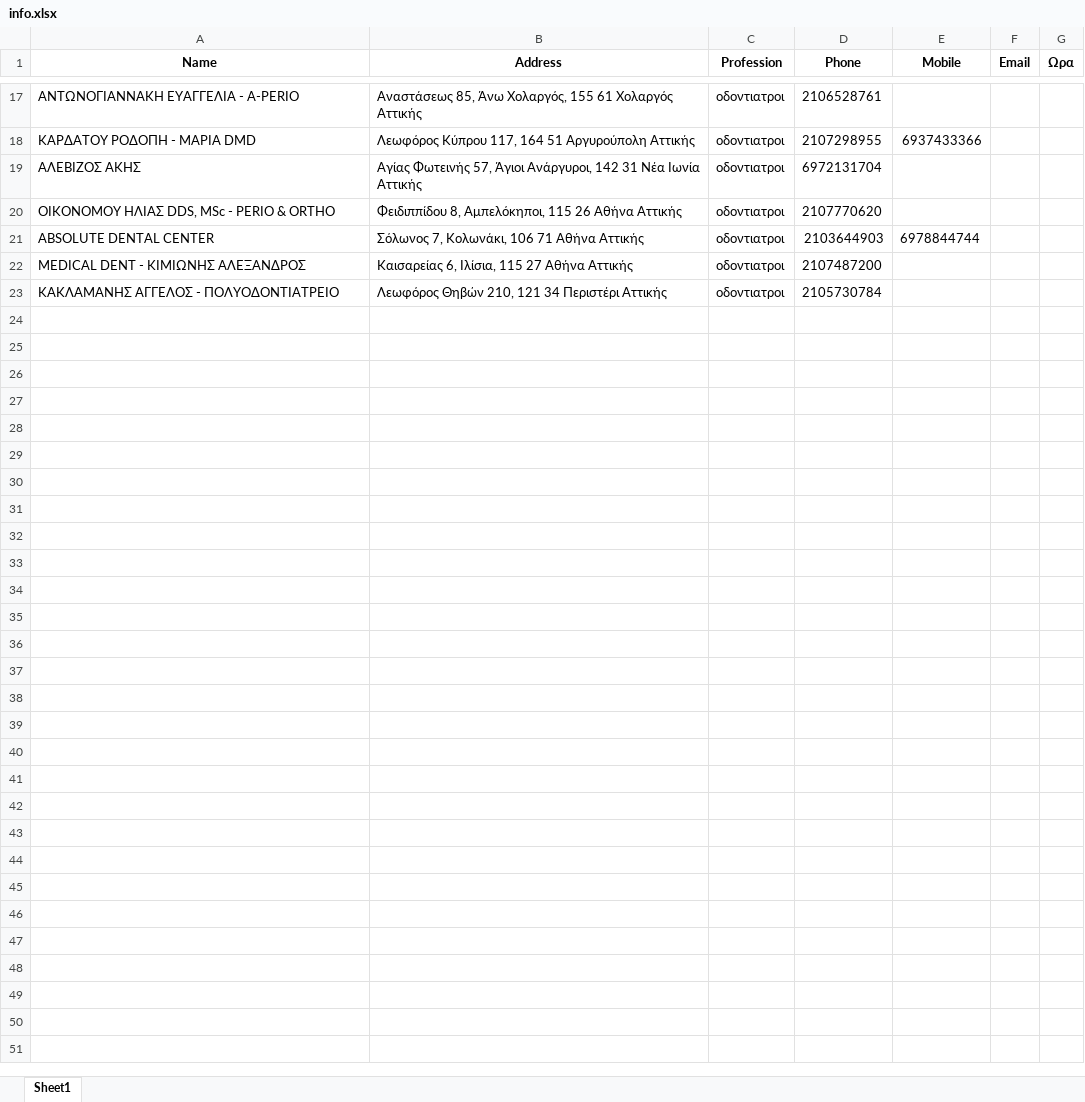
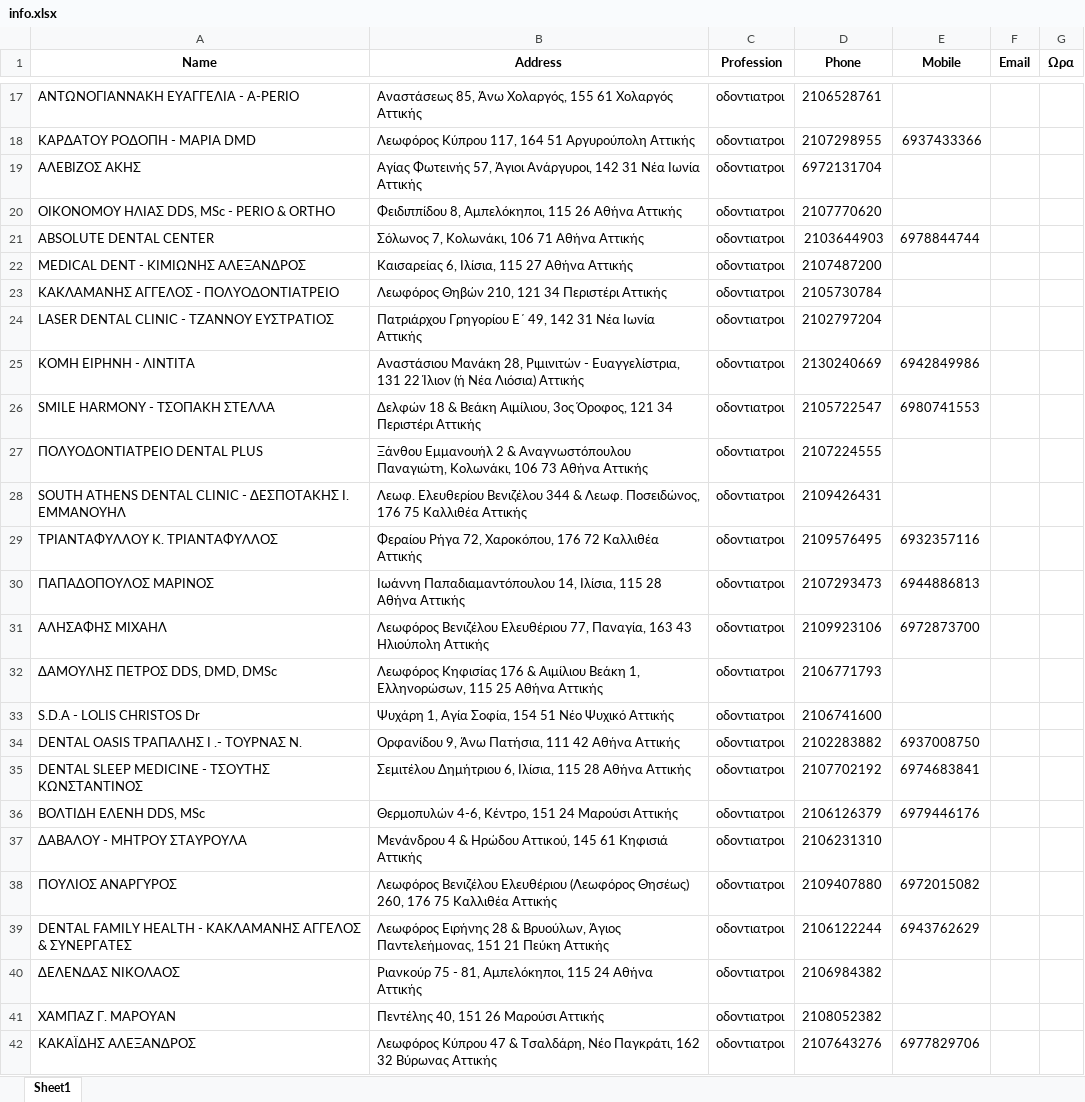
Before and after one commit to dgodolias/xo_webscraper, an Excel workbook: info.xlsx, sheet Sheet1, drawn as a sheet; only a part is shown, gaps mark what is left out; values as stored, in another font and other column widths than the file's, no borders; the diff covers the shown part only; the diff names each change by its address in the sheet, - before the commit and + after, or states it on an @@ line.

```diff
--- a/info.xlsx (sheet Sheet1)
+++ b/info.xlsx (sheet Sheet1)
+row 24: LASER DENTAL CLINIC - ΤΖΑΝΝΟΥ ΕΥΣΤΡΑΤΙΟΣ | Πατριάρχου Γρηγορίου Ε΄ 49, 142 31 Νέα Ιωνία Αττικής | οδοντιατροι | 2102797204
+row 25: ΚΟΜΗ ΕΙΡΗΝΗ - ΛΙΝΤΙΤΑ | Αναστάσιου Μανάκη 28, Ριμινιτών - Ευαγγελίστρια, 131 22 Ίλιον (ή Νέα Λιόσια) Αττικής | οδοντιατροι | 2130240669 | 6942849986
+row 26: SMILE HARMONY - ΤΣΟΠΑΚΗ ΣΤΕΛΛΑ | Δελφών 18 & Βεάκη Αιμίλιου, 3ος Όροφος, 121 34 Περιστέρι Αττικής | οδοντιατροι | 2105722547 | 6980741553
+row 27: ΠΟΛΥΟΔΟΝΤΙΑΤΡΕΙΟ DENTAL PLUS | Ξάνθου Εμμανουήλ 2 & Αναγνωστόπουλου Παναγιώτη, Κολωνάκι, 106 73 Αθήνα Αττικής | οδοντιατροι | 2107224555
+row 28: SOUTH ATHENS DENTAL CLINIC - ΔΕΣΠΟΤΑΚΗΣ Ι. ΕΜΜΑΝΟΥΗΛ | Λεωφ. Ελευθερίου Βενιζέλου 344 & Λεωφ. Ποσειδώνος, 176 75 Καλλιθέα Αττικής | οδοντιατροι | 2109426431
+row 29: ΤΡΙΑΝΤΑΦΥΛΛΟΥ Κ. ΤΡΙΑΝΤΑΦΥΛΛΟΣ | Φεραίου Ρήγα 72, Χαροκόπου, 176 72 Καλλιθέα Αττικής | οδοντιατροι | 2109576495 | 6932357116
+row 30: ΠΑΠΑΔΟΠΟΥΛΟΣ ΜΑΡΙΝΟΣ | Ιωάννη Παπαδιαμαντόπουλου 14, Ιλίσια, 115 28 Αθήνα Αττικής | οδοντιατροι | 2107293473 | 6944886813
+row 31: ΑΛΗΣΑΦΗΣ ΜΙΧΑΗΛ | Λεωφόρος Βενιζέλου Ελευθέριου 77, Παναγία, 163 43 Ηλιούπολη Αττικής | οδοντιατροι | 2109923106 | 6972873700
+row 32: ΔΑΜΟΥΛΗΣ ΠΕΤΡΟΣ DDS, DMD, DMSc | Λεωφόρος Κηφισίας 176 & Αιμίλιου Βεάκη 1, Ελληνορώσων, 115 25 Αθήνα Αττικής | οδοντιατροι | 2106771793
+row 33: S.D.A - LOLIS CHRISTOS Dr | Ψυχάρη 1, Αγία Σοφία, 154 51 Νέο Ψυχικό Αττικής | οδοντιατροι | 2106741600
+row 34: DENTAL OASIS ΤΡΑΠΑΛΗΣ Ι .- ΤΟΥΡΝΑΣ Ν. | Ορφανίδου 9, Άνω Πατήσια, 111 42 Αθήνα Αττικής | οδοντιατροι | 2102283882 | 6937008750
+row 35: DENTAL SLEEP MEDICINE - ΤΣΟΥΤΗΣ ΚΩΝΣΤΑΝΤΙΝΟΣ | Σεμιτέλου Δημήτριου 6, Ιλίσια, 115 28 Αθήνα Αττικής | οδοντιατροι | 2107702192 | 6974683841
+row 36: ΒΟΛΤΙΔΗ ΕΛΕΝΗ DDS, MSc | Θερμοπυλών 4-6, Κέντρο, 151 24 Μαρούσι Αττικής | οδοντιατροι | 2106126379 | 6979446176
+row 37: ΔΑΒΑΛΟΥ - ΜΗΤΡΟΥ ΣΤΑΥΡΟΥΛΑ | Μενάνδρου 4 & Ηρώδου Αττικού, 145 61 Κηφισιά Αττικής | οδοντιατροι | 2106231310
+row 38: ΠΟΥΛΙΟΣ ΑΝΑΡΓΥΡΟΣ | Λεωφόρος Βενιζέλου Ελευθέριου (Λεωφόρος Θησέως) 260, 176 75 Καλλιθέα Αττικής | οδοντιατροι | 2109407880 | 6972015082
+row 39: DENTAL FAMILY HEALTH - ΚΑΚΛΑΜΑΝΗΣ ΑΓΓΕΛΟΣ & ΣΥΝΕΡΓΑΤΕΣ | Λεωφόρος Ειρήνης 28 & Βρυούλων, Άγιος Παντελεήμονας, 151 21 Πεύκη Αττικής | οδοντιατροι | 2106122244 | 6943762629
+row 40: ΔΕΛΕΝΔΑΣ ΝΙΚΟΛΑΟΣ | Ριανκούρ 75 - 81, Αμπελόκηποι, 115 24 Αθήνα Αττικής | οδοντιατροι | 2106984382
+row 41: ΧΑΜΠΑΖ Γ. ΜΑΡΟΥΑΝ | Πεντέλης 40, 151 26 Μαρούσι Αττικής | οδοντιατροι | 2108052382
+row 42: ΚΑΚΑΪΔΗΣ ΑΛΕΞΑΝΔΡΟΣ | Λεωφόρος Κύπρου 47 & Τσαλδάρη, Νέο Παγκράτι, 162 32 Βύρωνας Αττικής | οδοντιατροι | 2107643276 | 6977829706
```
Also changed, not shown: 60 added rows elsewhere in this sheet, 1 other file.
